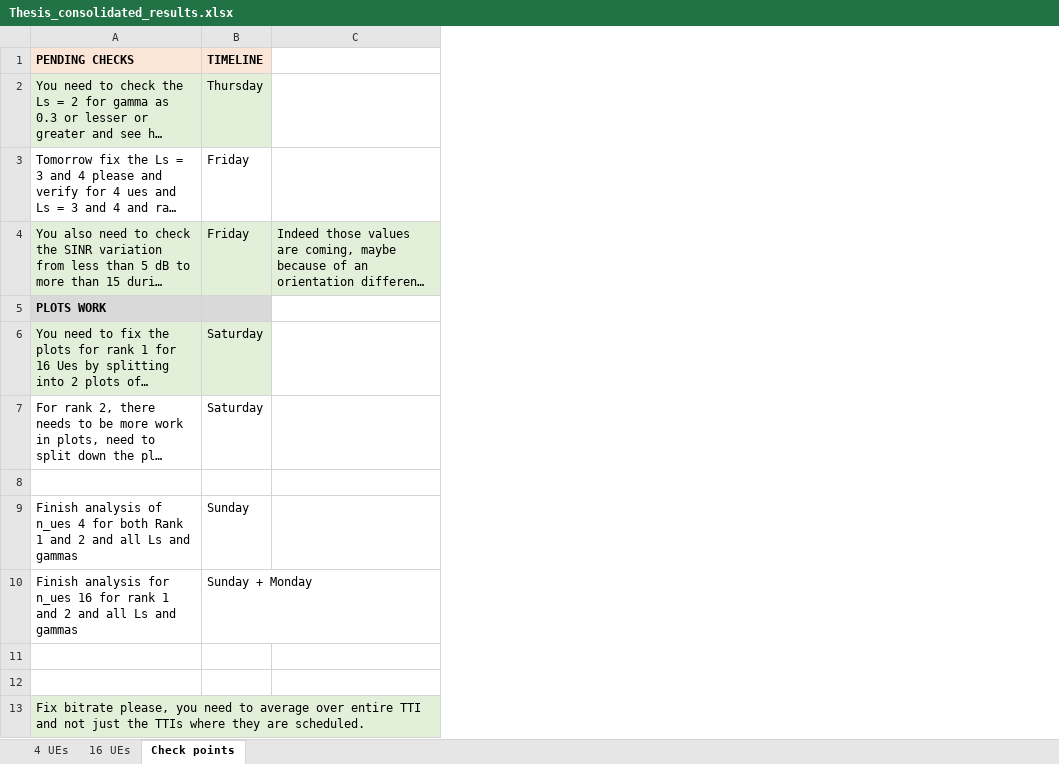
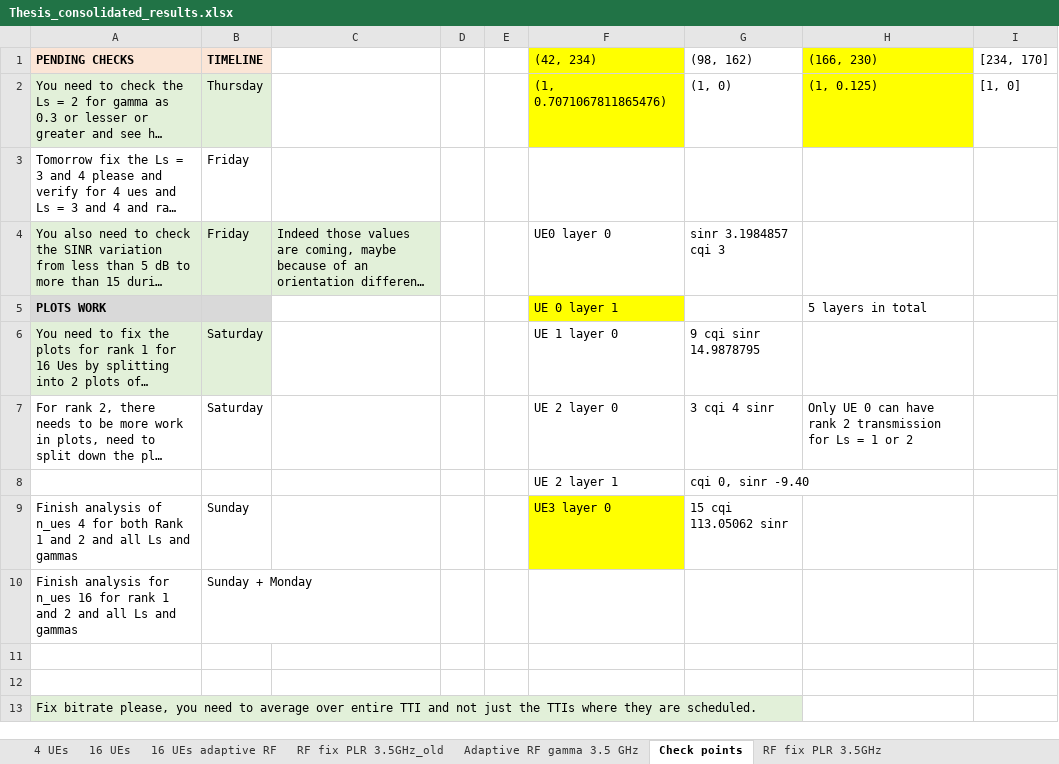
Before and after one commit to jmoraispk/5GSXRSIM, an Excel workbook: Thesis_consolidated_results.xlsx, sheet Check points, drawn as a sheet; only a part is shown; long unchanged cells end in …; values as stored, in another font and other column widths than the file's, no borders; the diff covers the shown part only; the diff names each change by its address in the sheet, - before the commit and + after, or states it on an @@ line.

Commit message:
Plot function changes for PLR and rank 2 update precoders updated

```diff
--- a/Thesis_consolidated_results.xlsx (sheet Check points)
+++ b/Thesis_consolidated_results.xlsx (sheet Check points)
+sheet tab: 16 UEs adaptive RF
+sheet tab: RF fix PLR 3.5GHz_old
+sheet tab: Adaptive RF gamma 3.5 GHz
+sheet tab: RF fix PLR 3.5GHz
+column D, empty
+column E, empty
+column F ((42, 234)), rows 2-9: (1, 0.7071067811865476) |  | UE0 layer 0 | UE 0 layer 1 | UE 1 layer 0 | UE 2 layer 0 | UE 2 layer 1 | UE3 layer 0
+column G ((98, 162)), rows 2-9: (1, 0) |  | sinr 3.1984857 cqi 3 |  | 9 cqi sinr 14.9878795 | 3 cqi 4 sinr | cqi 0, sinr -9.40 | 15 cqi 113.05062 sinr
+column H ((166, 230)), rows 2-7: (1, 0.125) |  |  | 5 layers in total |  | Only UE 0 can have rank 2 transmission for Ls = 1 or 2
+column I ([234, 170]), row 2: [1, 0]
-row 8: (empty)
+row 8:  |  |  |  |  | UE 2 layer 1 | cqi 0, sinr -9.40
```
Also changed, not shown: 33 added rows elsewhere in this sheet, sheet 16 UEs, sheet 4 UEs, other sheet tabs, 5 other files.
